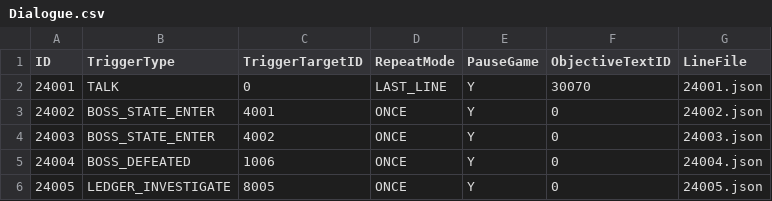
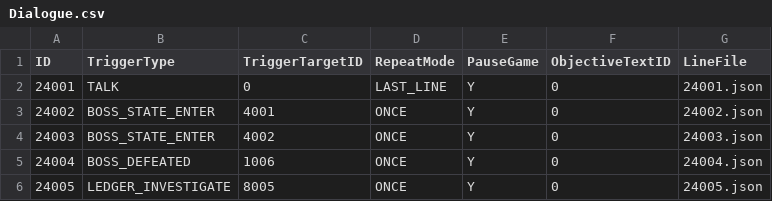
Before and after one commit to lkhwcf-arch/Human_Ghost-, a CSV file: Assets/Data/Csv/Dialogue.csv, drawn as a sheet.

```diff
--- a/Assets/Data/Csv/Dialogue.csv
+++ b/Assets/Data/Csv/Dialogue.csv
@@ -1,3 +1,3 @@
 ID,TriggerType,TriggerTargetID,RepeatMode,PauseGame,ObjectiveTextID,LineFile
-24001,TALK,0,LAST_LINE,Y,30070,24001.json
+24001,TALK,0,LAST_LINE,Y,0,24001.json
 24002,BOSS_STATE_ENTER,4001,ONCE,Y,0,24002.json
```
Also changed, not shown: Assets/Data/Csv/Language.csv.
